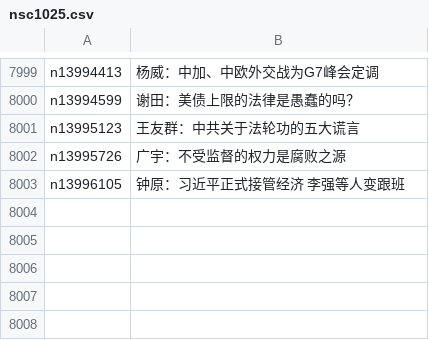
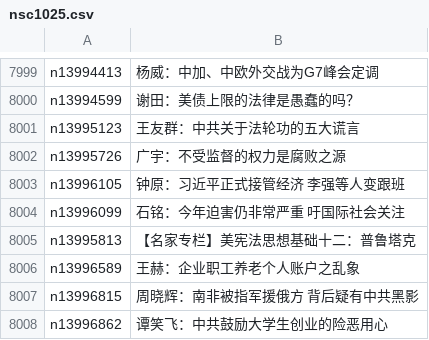
Before and after one commit to epic-marker/epoch-comment, a CSV file: indexes/nsc1025.csv, drawn as a sheet; only a part is shown, gaps mark what is left out; the diff names each change by its address in the sheet, - before the commit and + after, or states it on an @@ line.

```diff
--- a/indexes/nsc1025.csv
+++ b/indexes/nsc1025.csv
+row 8004: n13996099 | 石铭：今年迫害仍非常严重 吁国际社会关注
+row 8005: n13995813 | 【名家专栏】美宪法思想基础十二：普鲁塔克
+row 8006: n13996589 | 王赫：企业职工养老个人账户之乱象
+row 8007: n13996815 | 周晓辉：南非被指军援俄方 背后疑有中共黑影
+row 8008: n13996862 | 谭笑飞：中共鼓励大学生创业的险恶用心
```
Also changed, not shown: indexes/nsc993.csv, 17 other files.
